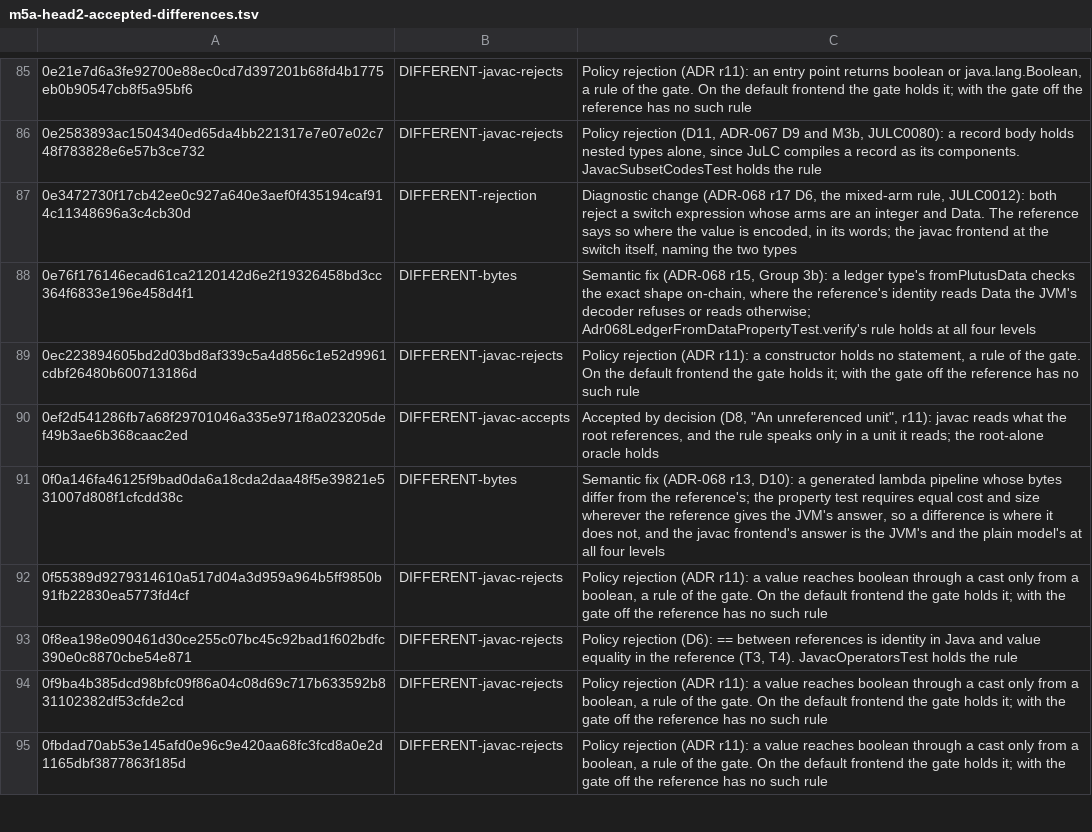
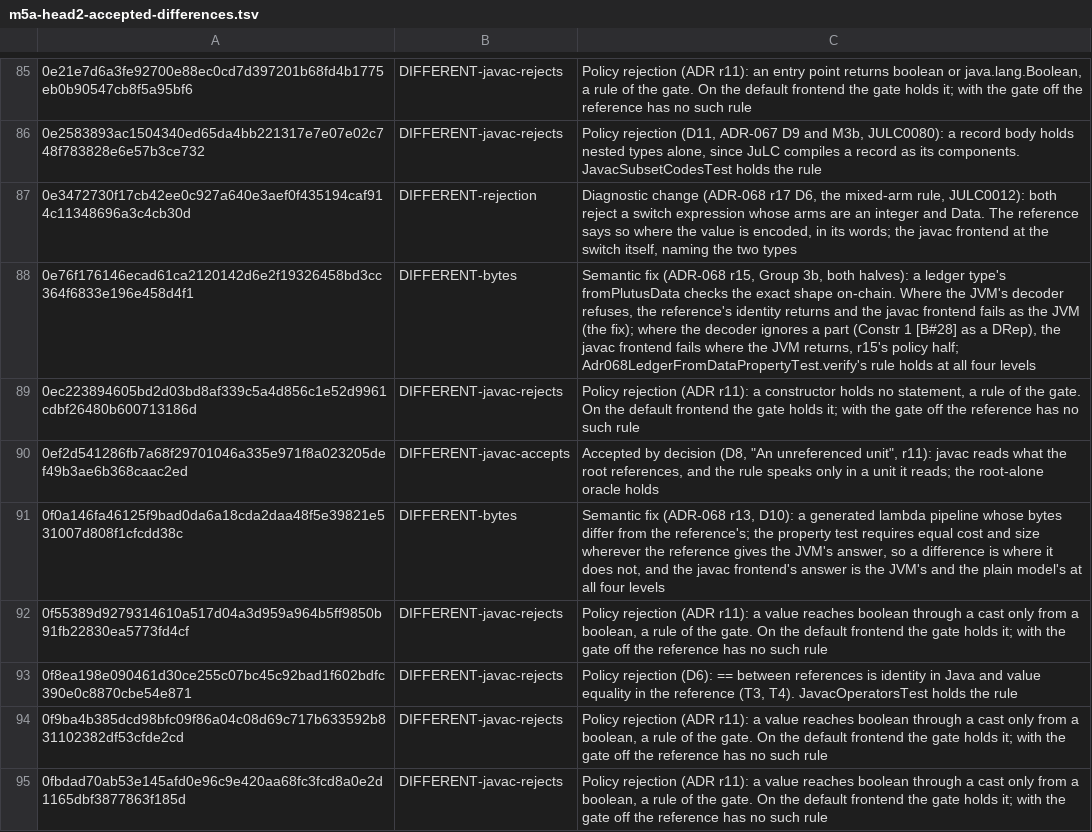
Before and after one commit to bloxbean/julc, a TSV file: adr/evidence/068/m5a-head2-accepted-differences.tsv, drawn as a sheet; only a part is shown, gaps mark what is left out; the diff covers the shown part only.

```diff
--- a/adr/evidence/068/m5a-head2-accepted-differences.tsv
+++ b/adr/evidence/068/m5a-head2-accepted-differences.tsv
@@ -87,3 +87,3 @@
 0e3472730f17cb42ee0c927a640e3aef0f435194caf914c11348696a3c4cb30d	DIFFERENT-rejection	Diagnostic change (ADR-068 r17 D6, the mixed-arm rule, JULC0012): both reject a switch expression whose arms are an integer and Data. The reference says so where the value is encoded, in its words; the javac frontend at the switch itself, naming the two types
-0e76f176146ecad61ca2120142d6e2f19326458bd3cc364f6833e196e458d4f1	DIFFERENT-bytes	Semantic fix (ADR-068 r15, Group 3b): a ledger type's fromPlutusData checks the exact shape on-chain, where the reference's identity reads Data the JVM's decoder refuses or reads otherwise; Adr068LedgerFromDataPropertyTest.verify's rule holds at all four levels
+0e76f176146ecad61ca2120142d6e2f19326458bd3cc364f6833e196e458d4f1	DIFFERENT-bytes	Semantic fix (ADR-068 r15, Group 3b, both halves): a ledger type's fromPlutusData checks the exact shape on-chain. Where the JVM's decoder refuses, the reference's identity returns and the javac frontend fails as the JVM (the fix); where the decoder ignores a part (Constr 1 [B#28] as a DRep), the javac frontend fails where the JVM returns, r15's policy half; Adr068LedgerFromDataPropertyTest.verify's rule holds at all four levels
 0ec223894605bd2d03bd8af339c5a4d856c1e52d9961cdbf26480b600713186d	DIFFERENT-javac-rejects	Policy rejection (ADR r11): a constructor holds no statement, a rule of the gate. On the default frontend the gate holds it; with the gate off the reference has no such rule
```
Also changed, not shown: 4 edited cells elsewhere in this file, 17 other files.
